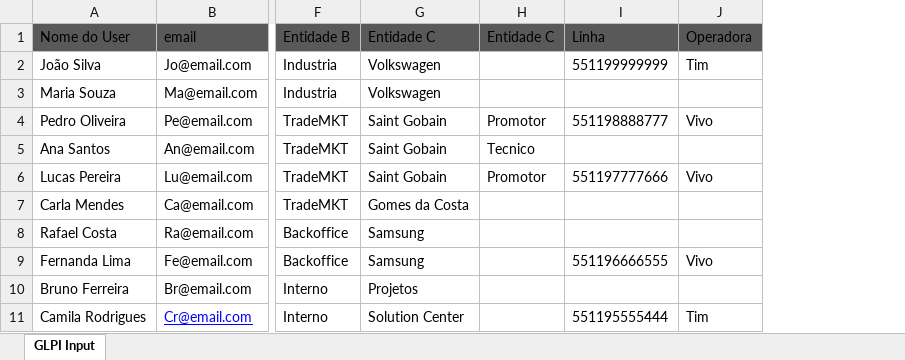
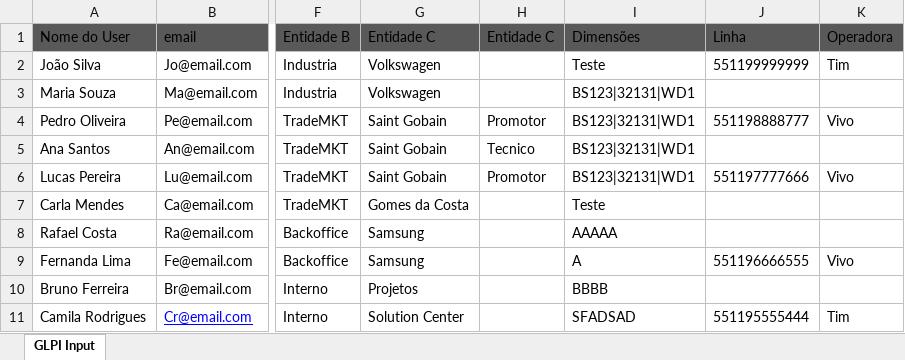
Before and after one commit to KevDevvs/Data-Input-GLPI, an Excel workbook: input_glpi.xlsx, sheet GLPI Input, drawn as a sheet; only a part is shown, gaps mark what is left out; values as stored, in another font and other column widths than the file's, no borders; the diff names each change by its address in the sheet, - before the commit and + after, or states it on an @@ line.

```diff
--- a/input_glpi.xlsx (sheet GLPI Input)
+++ b/input_glpi.xlsx (sheet GLPI Input)
+column I (Dimensões), rows 2-11: Teste | BS123|32131|WD1 | BS123|32131|WD1 | BS123|32131|WD1 | BS123|32131|WD1 | Teste | AAAAA | A | BBBB | SFADSAD
```
Also changed, not shown: 2 other files.
